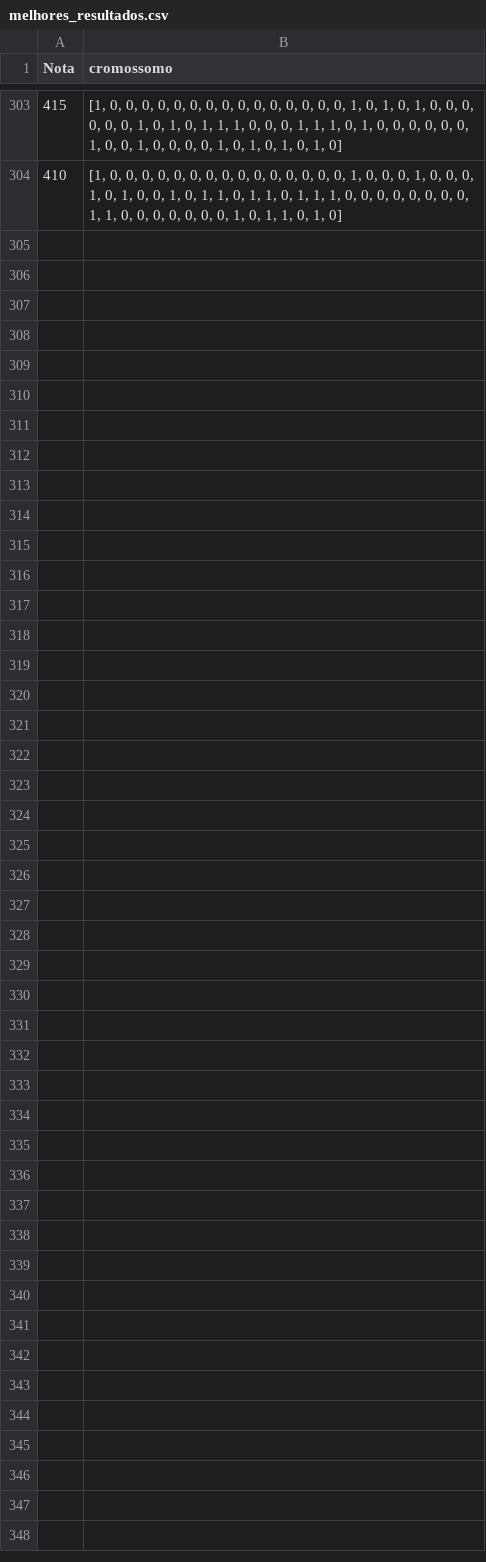
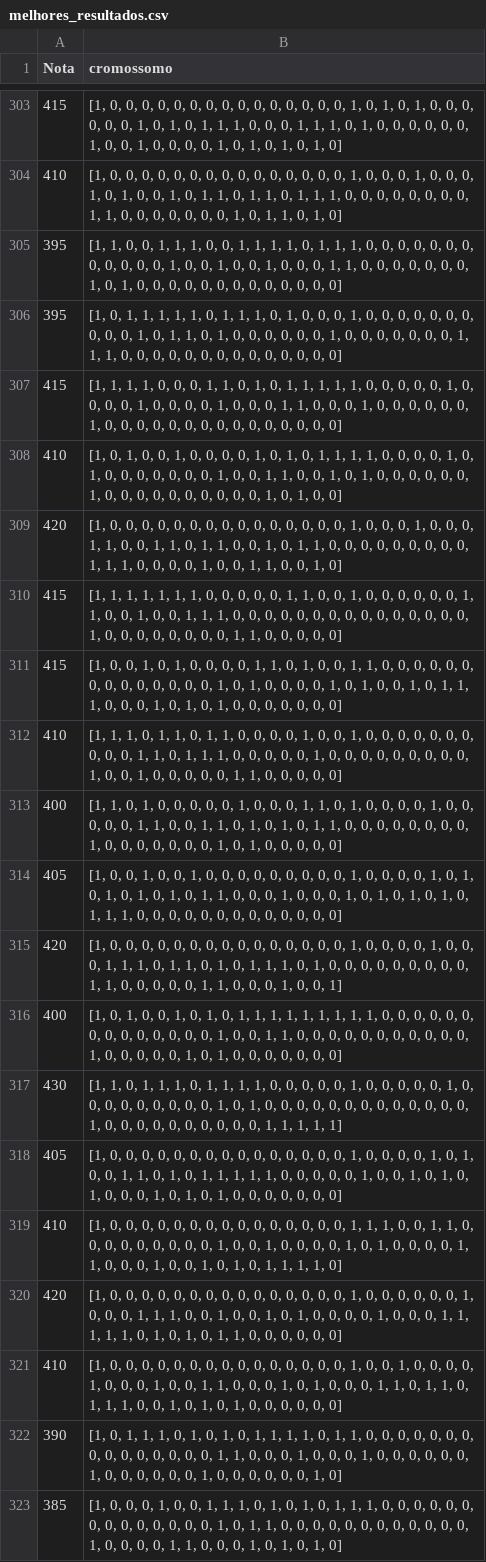
Before and after one commit to Tainann/PORTFOLIO, a CSV file: Projeto 13 - Algoritmo da Seleção Clonal para roteamento de veículos/melhores_resultados.csv, drawn as a sheet; only a part is shown, gaps mark what is left out; the diff covers the shown part only; the diff names each change by its address in the sheet, - before the commit and + after, or states it on an @@ line.

```diff
--- a/Projeto 13 - Algoritmo da Seleção Clonal para roteamento de veículos/melhores_resultados.csv
+++ b/Projeto 13 - Algoritmo da Seleção Clonal para roteamento de veículos/melhores_resultados.csv
+row 305: 395 | [1, 1, 0, 0, 1, 1, 1, 0, 0, 1, 1, 1, 1, 0, 1, 1, 1, 0, 0, 0, 0, 0, 0, 0, 0, 0, 0, 0, 0, 1, 0, 0, 1, 0, 0, 1, 0, 0, 0, 1, 1, 0, 0, 0, 0, 0, 0, 0, 1, 0, 1, 0, 0, 0, 0, 0, 0, 0, 0, 0, 0, 0, 0, 0]
+row 306: 395 | [1, 0, 1, 1, 1, 1, 1, 0, 1, 1, 1, 0, 1, 0, 0, 0, 1, 0, 0, 0, 0, 0, 0, 0, 0, 0, 0, 1, 0, 1, 1, 0, 1, 0, 0, 0, 0, 0, 0, 1, 0, 0, 0, 0, 0, 0, 0, 1, 1, 1, 0, 0, 0, 0, 0, 0, 0, 0, 0, 0, 0, 0, 0, 0]
+row 307: 415 | [1, 1, 1, 1, 0, 0, 0, 1, 1, 0, 1, 0, 1, 1, 1, 1, 1, 0, 0, 0, 0, 0, 1, 0, 0, 0, 0, 1, 0, 0, 0, 0, 1, 0, 0, 0, 1, 1, 0, 0, 0, 1, 0, 0, 0, 0, 0, 0, 1, 0, 0, 0, 0, 0, 0, 0, 0, 0, 0, 0, 0, 0, 0, 0]
+row 308: 410 | [1, 0, 1, 0, 0, 1, 0, 0, 0, 0, 1, 0, 1, 0, 1, 1, 1, 1, 0, 0, 0, 0, 1, 0, 1, 0, 0, 0, 0, 0, 0, 0, 1, 0, 0, 1, 1, 0, 0, 1, 0, 1, 0, 0, 0, 0, 0, 0, 1, 0, 0, 0, 0, 0, 0, 0, 0, 0, 0, 1, 0, 1, 0, 0]
+row 309: 420 | [1, 0, 0, 0, 0, 0, 0, 0, 0, 0, 0, 0, 0, 0, 0, 0, 1, 0, 0, 0, 1, 0, 0, 0, 1, 1, 0, 0, 1, 1, 0, 1, 1, 0, 0, 1, 0, 1, 1, 0, 0, 0, 0, 0, 0, 0, 0, 0, 1, 1, 1, 0, 0, 0, 0, 1, 0, 0, 1, 1, 0, 0, 1, 0]
+row 310: 415 | [1, 1, 1, 1, 1, 1, 1, 0, 0, 0, 0, 0, 1, 1, 0, 0, 1, 0, 0, 0, 0, 0, 0, 1, 1, 0, 0, 1, 0, 0, 1, 1, 1, 0, 0, 0, 0, 0, 0, 0, 0, 0, 0, 0, 0, 0, 0, 0, 1, 0, 0, 0, 0, 0, 0, 0, 0, 1, 1, 0, 0, 0, 0, 0]
+row 311: 415 | [1, 0, 0, 1, 0, 1, 0, 0, 0, 0, 1, 1, 0, 1, 0, 0, 1, 1, 0, 0, 0, 0, 0, 0, 0, 0, 0, 0, 0, 0, 0, 0, 1, 0, 1, 0, 0, 0, 0, 1, 0, 1, 0, 0, 1, 0, 1, 1, 1, 0, 0, 0, 1, 0, 1, 0, 1, 0, 0, 0, 0, 0, 0, 0]
+row 312: 410 | [1, 1, 1, 0, 1, 1, 0, 1, 1, 0, 0, 0, 0, 1, 0, 0, 1, 0, 0, 0, 0, 0, 0, 0, 0, 0, 0, 1, 1, 0, 1, 1, 1, 0, 0, 0, 0, 0, 1, 0, 0, 0, 0, 0, 0, 0, 0, 0, 1, 0, 0, 1, 0, 0, 0, 0, 0, 1, 1, 0, 0, 0, 0, 0]
+row 313: 400 | [1, 1, 0, 1, 0, 0, 0, 0, 0, 1, 0, 0, 0, 1, 1, 0, 1, 0, 0, 0, 0, 1, 0, 0, 0, 0, 0, 1, 1, 0, 0, 1, 1, 0, 1, 0, 1, 0, 1, 1, 0, 0, 0, 0, 0, 0, 0, 0, 1, 0, 0, 0, 0, 0, 0, 0, 1, 0, 1, 0, 0, 0, 0, 0]
+row 314: 405 | [1, 0, 0, 1, 0, 0, 1, 0, 0, 0, 0, 0, 0, 0, 0, 0, 1, 0, 0, 0, 0, 1, 0, 1, 0, 1, 0, 1, 0, 1, 0, 1, 1, 0, 0, 0, 1, 0, 0, 0, 1, 0, 1, 0, 1, 0, 1, 0, 1, 1, 1, 0, 0, 0, 0, 0, 0, 0, 0, 0, 0, 0, 0, 0]
+row 315: 420 | [1, 0, 0, 0, 0, 0, 0, 0, 0, 0, 0, 0, 0, 0, 0, 0, 1, 0, 0, 0, 0, 1, 0, 0, 0, 1, 1, 1, 0, 1, 1, 0, 1, 0, 1, 1, 1, 0, 1, 0, 0, 0, 0, 0, 0, 0, 0, 0, 1, 1, 0, 0, 0, 0, 0, 1, 1, 0, 0, 0, 1, 0, 0, 1]
+row 316: 400 | [1, 0, 1, 0, 0, 1, 0, 1, 0, 1, 1, 1, 1, 1, 1, 1, 1, 1, 0, 0, 0, 0, 0, 0, 0, 0, 0, 0, 0, 0, 0, 0, 1, 0, 0, 1, 1, 0, 0, 0, 0, 0, 0, 0, 0, 0, 0, 0, 1, 0, 0, 0, 0, 0, 1, 0, 1, 0, 0, 0, 0, 0, 0, 0]
+row 317: 430 | [1, 1, 0, 1, 1, 1, 0, 1, 1, 1, 1, 0, 0, 0, 0, 0, 1, 0, 0, 0, 0, 0, 1, 0, 0, 0, 0, 0, 0, 0, 0, 0, 1, 0, 1, 0, 0, 0, 0, 0, 0, 0, 0, 0, 0, 0, 0, 0, 1, 0, 0, 0, 0, 0, 0, 0, 0, 0, 0, 1, 1, 1, 1, 1]
+row 318: 405 | [1, 0, 0, 0, 0, 0, 0, 0, 0, 0, 0, 0, 0, 0, 0, 0, 1, 0, 0, 0, 0, 1, 0, 1, 0, 0, 1, 1, 0, 1, 0, 1, 1, 1, 1, 1, 0, 0, 0, 0, 0, 1, 0, 0, 1, 0, 1, 0, 1, 0, 0, 0, 1, 0, 1, 0, 1, 0, 0, 0, 0, 0, 0, 0]
+row 319: 410 | [1, 0, 0, 0, 0, 0, 0, 0, 0, 0, 0, 0, 0, 0, 0, 0, 1, 1, 1, 0, 0, 1, 1, 0, 0, 0, 0, 0, 0, 0, 0, 0, 1, 0, 0, 1, 0, 0, 0, 0, 1, 0, 1, 0, 0, 0, 0, 1, 1, 0, 0, 0, 1, 0, 0, 1, 0, 1, 0, 1, 1, 1, 1, 0]
+row 320: 420 | [1, 0, 0, 0, 0, 0, 0, 0, 0, 0, 0, 0, 0, 0, 0, 0, 1, 0, 0, 0, 0, 0, 0, 1, 0, 0, 0, 1, 1, 1, 0, 0, 1, 0, 0, 1, 0, 1, 0, 0, 0, 0, 1, 0, 0, 0, 1, 1, 1, 1, 1, 0, 1, 0, 1, 0, 1, 1, 0, 0, 0, 0, 0, 0]
+row 321: 410 | [1, 0, 0, 0, 0, 0, 0, 0, 0, 0, 0, 0, 0, 0, 0, 0, 1, 0, 0, 1, 0, 0, 0, 0, 1, 0, 0, 0, 1, 0, 0, 1, 1, 0, 0, 0, 1, 0, 1, 0, 0, 0, 1, 1, 0, 1, 1, 0, 1, 1, 1, 0, 0, 1, 0, 1, 0, 1, 0, 0, 0, 0, 0, 0]
+row 322: 390 | [1, 0, 1, 1, 1, 0, 1, 0, 1, 0, 1, 1, 1, 1, 0, 1, 1, 0, 0, 0, 0, 0, 0, 0, 0, 0, 0, 0, 0, 0, 0, 0, 1, 1, 0, 0, 0, 1, 0, 0, 0, 1, 0, 0, 0, 0, 0, 0, 1, 0, 0, 0, 0, 0, 0, 1, 0, 0, 0, 0, 0, 0, 1, 0]
+row 323: 385 | [1, 0, 0, 0, 1, 0, 0, 1, 1, 1, 0, 1, 0, 1, 0, 1, 1, 1, 0, 0, 0, 0, 0, 0, 0, 0, 0, 0, 0, 0, 0, 0, 1, 0, 1, 1, 0, 0, 0, 0, 0, 0, 0, 0, 0, 0, 0, 0, 1, 0, 0, 0, 0, 1, 1, 0, 0, 0, 1, 0, 1, 0, 1, 0]
```
Also changed, not shown: 11 added rows elsewhere in this file, 2 other files.
